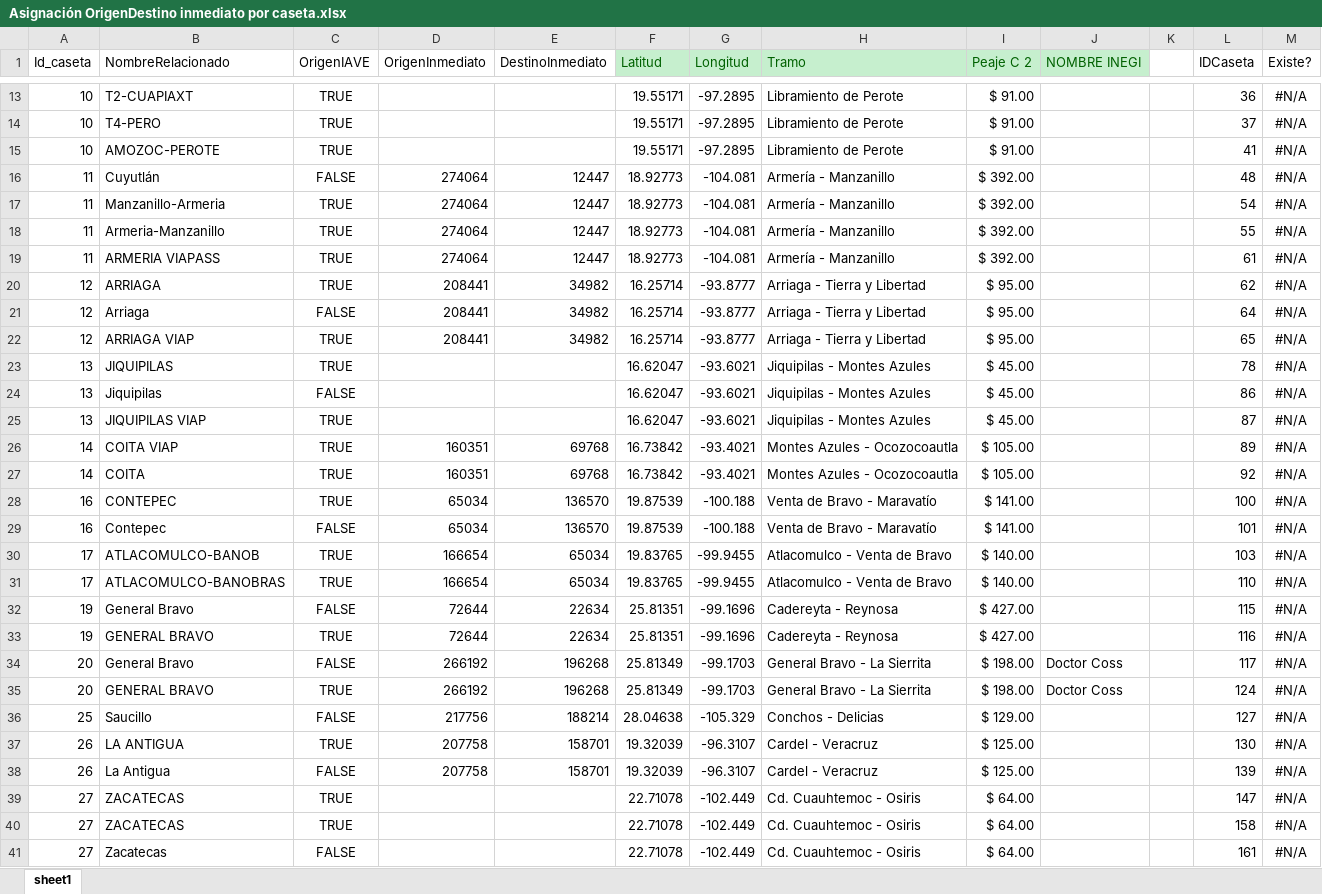
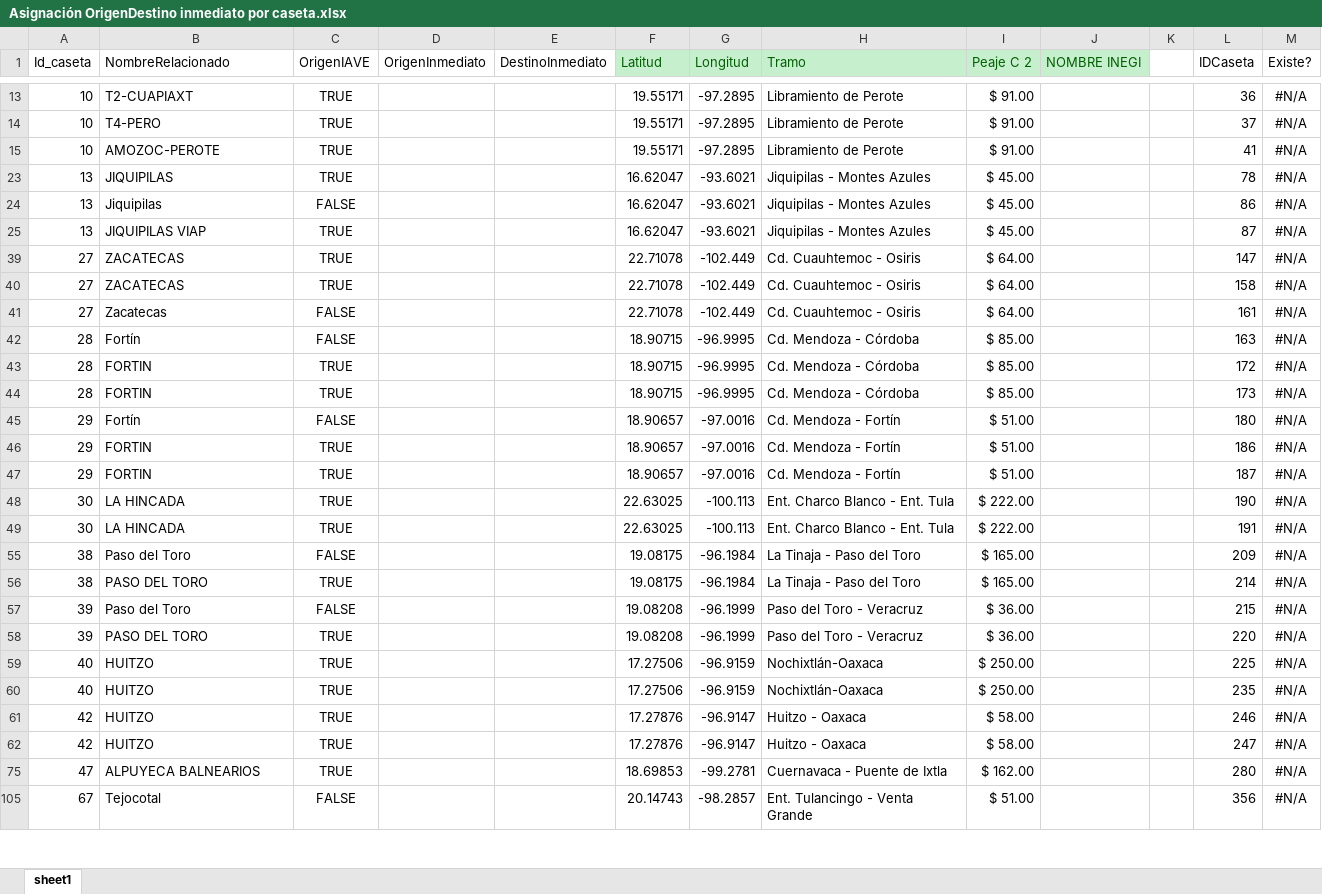
Before and after one commit to alanamador99/IAVE-WEB, an Excel workbook: iave-web-api/middlewares/Asignación OrigenDestino inmediato por caseta.xlsx, sheet sheet1, drawn as a sheet; only a part is shown, gaps mark what is left out; the shorter side is filled out with more unchanged rows; values as stored, in another font and other column widths than the file's, no borders; table styles not drawn; the diff covers the shown part only; the diff names each change by its address in the sheet, - before the commit and + after, or states it on an @@ line.

```diff
--- a/iave-web-api/middlewares/Asignación OrigenDestino inmediato por caseta.xlsx (sheet sheet1)
+++ b/iave-web-api/middlewares/Asignación OrigenDestino inmediato por caseta.xlsx (sheet sheet1)
@@ row 16 hidden: 11 | Cuyutlán | FALSE | 274064 | 12447 | 18.92773 | -104.081 | Armería - Manzanillo | $ 392.00 |  |  | 48 | #N/A @@
@@ row 17 hidden: 11 | Manzanillo-Armeria | TRUE | 274064 | 12447 | 18.92773 | -104.081 | Armería - Manzanillo | $ 392.00 |  |  | 54 | #N/A @@
@@ row 18 hidden: 11 | Armeria-Manzanillo | TRUE | 274064 | 12447 | 18.92773 | -104.081 | Armería - Manzanillo | $ 392.00 |  |  | 55 | #N/A @@
@@ row 19 hidden: 11 | ARMERIA VIAPASS | TRUE | 274064 | 12447 | 18.92773 | -104.081 | Armería - Manzanillo | $ 392.00 |  |  | 61 | #N/A @@
@@ row 20 hidden: 12 | ARRIAGA | TRUE | 208441 | 34982 | 16.25714 | -93.8777 | Arriaga - Tierra y Libertad | $ 95.00 |  |  | 62 | #N/A @@
@@ row 21 hidden: 12 | Arriaga | FALSE | 208441 | 34982 | 16.25714 | -93.8777 | Arriaga - Tierra y Libertad | $ 95.00 |  |  | 64 | #N/A @@
@@ row 22 hidden: 12 | ARRIAGA VIAP | TRUE | 208441 | 34982 | 16.25714 | -93.8777 | Arriaga - Tierra y Libertad | $ 95.00 |  |  | 65 | #N/A @@
@@ row 26 hidden: 14 | COITA VIAP | TRUE | 160351 | 69768 | 16.73842 | -93.4021 | Montes Azules - Ocozocoautla | $ 105.00 |  |  | 89 | #N/A @@
@@ row 27 hidden: 14 | COITA | TRUE | 160351 | 69768 | 16.73842 | -93.4021 | Montes Azules - Ocozocoautla | $ 105.00 |  |  | 92 | #N/A @@
@@ row 28 hidden: 16 | CONTEPEC | TRUE | 65034 | 136570 | 19.87539 | -100.188 | Venta de Bravo - Maravatío | $ 141.00 |  |  | 100 | #N/A @@
@@ row 29 hidden: 16 | Contepec | FALSE | 65034 | 136570 | 19.87539 | -100.188 | Venta de Bravo - Maravatío | $ 141.00 |  |  | 101 | #N/A @@
@@ row 30 hidden: 17 | ATLACOMULCO-BANOB | TRUE | 166654 | 65034 | 19.83765 | -99.9455 | Atlacomulco - Venta de Bravo | $ 140.00 |  |  | 103 | #N/A @@
@@ row 31 hidden: 17 | ATLACOMULCO-BANOBRAS | TRUE | 166654 | 65034 | 19.83765 | -99.9455 | Atlacomulco - Venta de Bravo | $ 140.00 |  |  | 110 | #N/A @@
@@ row 32 hidden: 19 | General Bravo | FALSE | 72644 | 22634 | 25.81351 | -99.1696 | Cadereyta - Reynosa | $ 427.00 |  |  | 115 | #N/A @@
@@ row 33 hidden: 19 | GENERAL BRAVO | TRUE | 72644 | 22634 | 25.81351 | -99.1696 | Cadereyta - Reynosa | $ 427.00 |  |  | 116 | #N/A @@
@@ row 34 hidden: 20 | General Bravo | FALSE | 266192 | 196268 | 25.81349 | -99.1703 | General Bravo - La Sierrita | $ 198.00 | Doctor Coss |  | 117 | #N/A @@
@@ row 35 hidden: 20 | GENERAL BRAVO | TRUE | 266192 | 196268 | 25.81349 | -99.1703 | General Bravo - La Sierrita | $ 198.00 | Doctor Coss |  | 124 | #N/A @@
@@ row 36 hidden: 25 | Saucillo | FALSE | 217756 | 188214 | 28.04638 | -105.329 | Conchos - Delicias | $ 129.00 |  |  | 127 | #N/A @@
@@ row 37 hidden: 26 | LA ANTIGUA | TRUE | 207758 | 158701 | 19.32039 | -96.3107 | Cardel - Veracruz | $ 125.00 |  |  | 130 | #N/A @@
@@ row 38 hidden: 26 | La Antigua | FALSE | 207758 | 158701 | 19.32039 | -96.3107 | Cardel - Veracruz | $ 125.00 |  |  | 139 | #N/A @@
```
Also changed, not shown: 135 hidden or unhidden rows elsewhere in this sheet, 13 other files.
